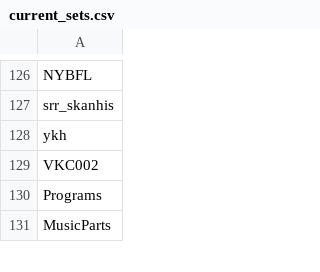
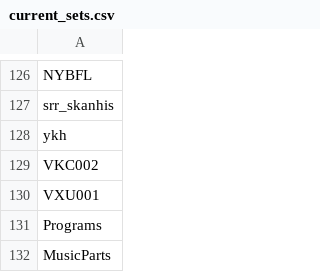
Before and after one commit to ESDNhub/ESDNDocs, a CSV file: sets-for-DPLA-harvesting/current_sets.csv, drawn as a sheet; only a part is shown, gaps mark what is left out; the diff names each change by its address in the sheet, - before the commit and + after, or states it on an @@ line.

Commit message:
new WNYLRC set

```diff
--- a/sets-for-DPLA-harvesting/current_sets.csv
+++ b/sets-for-DPLA-harvesting/current_sets.csv
+row 130: VXU001
```
